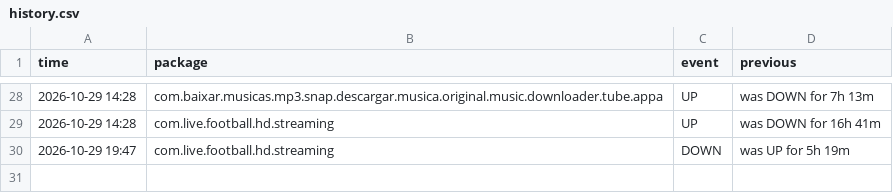
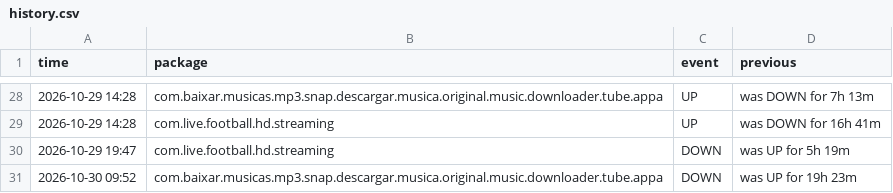
Before and after one commit to jumoka12/monitroappjom, a CSV file: history.csv, drawn as a sheet; only a part is shown, gaps mark what is left out.

```diff
--- a/history.csv
+++ b/history.csv
@@ -30 +30,2 @@ time,package,event,previous
 2026-10-29 19:47,com.live.football.hd.streaming,DOWN,was UP for 5h 19m
+2026-10-30 09:52,com.baixar.musicas.mp3.snap.descargar.musica.original.music.downloader.tube.appa,DOWN,was UP for 19h 23m
```
Also changed, not shown: 2 other files.
